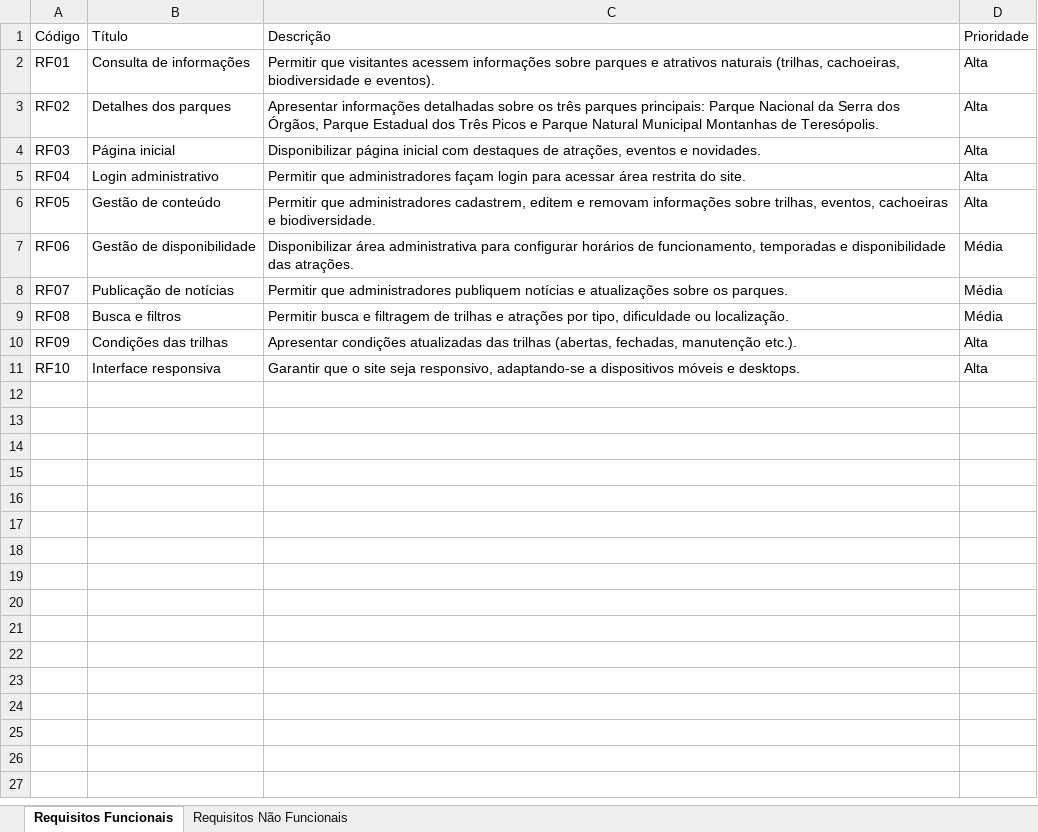
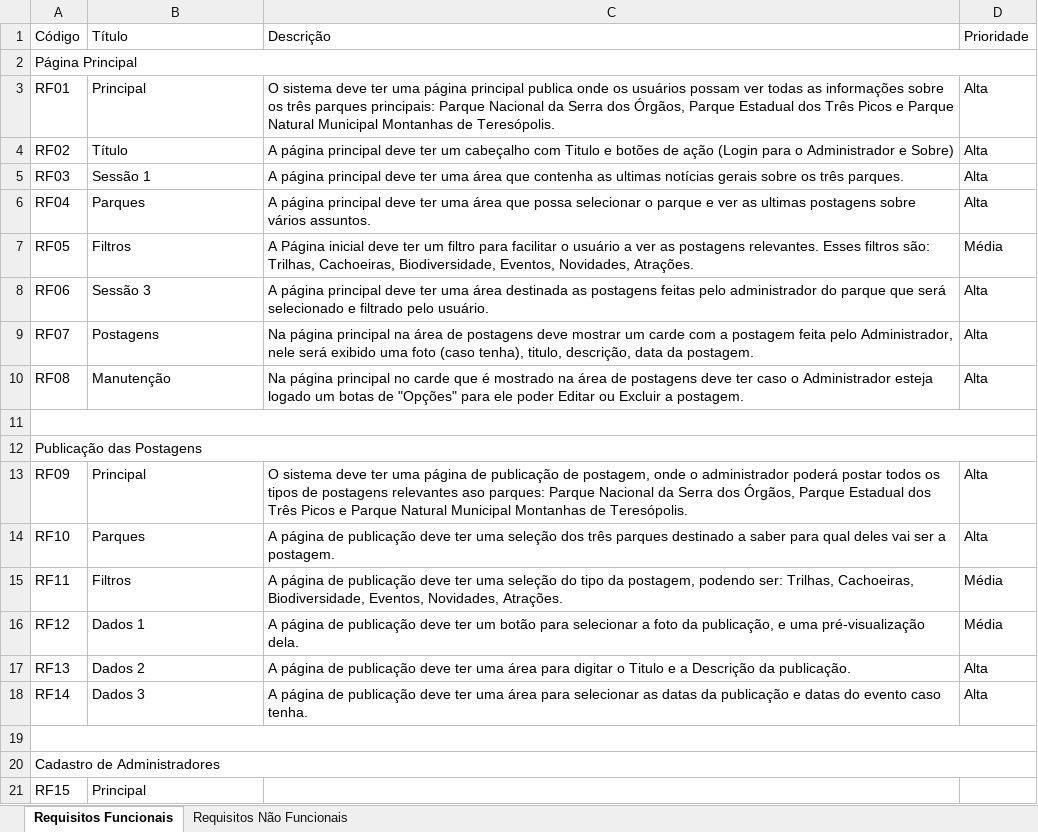
Before and after one commit to Rarzox-Software/Circuito_Tere_Verde, an Excel workbook: requisitos/Circuito Tere Verde Requisitos.xlsx, sheet Requisitos Funcionais, drawn as a sheet; values as stored, in another font and other column widths than the file's, no cell formats; addresses are those after the commit; the diff names each change by its address in the sheet, - before the commit and + after, or states it on an @@ line.

Commit message:
ajuste nos requisitos

```diff
--- a/requisitos/Circuito Tere Verde Requisitos.xlsx (sheet Requisitos Funcionais)
+++ b/requisitos/Circuito Tere Verde Requisitos.xlsx (sheet Requisitos Funcionais)
+row 2: Página Principal
-B3 (Título): Consulta de informações
+B3 (Título): Principal
-C3 (Descrição): Permitir que visitantes acessem informações sobre parques e atrativos naturais (trilhas, cachoeiras, biodiversidade e eventos).
+C3 (Descrição): O sistema deve ter uma página principal publica onde os usuários possam ver todas as informações sobre os três parques principais: Parque Nacional da Serra dos Órgãos, Parque Estadual dos Três Picos e Parque Natural Municipal Montanhas de Teresópolis.
-B4 (Título): Detalhes dos parques
+B4 (Título): Título
-C4 (Descrição): Apresentar informações detalhadas sobre os três parques principais: Parque Nacional da Serra dos Órgãos, Parque Estadual dos Três Picos e Parque Natural Municipal Montanhas de Teresópolis.
+C4 (Descrição): A página principal deve ter um cabeçalho com Titulo e botões de ação (Login para o Administrador e Sobre)
-B5 (Título): Página inicial
+B5 (Título): Sessão 1
-C5 (Descrição): Disponibilizar página inicial com destaques de atrações, eventos e novidades.
+C5 (Descrição): A página principal deve ter uma área que contenha as ultimas notícias gerais sobre os três parques.
-B6 (Título): Login administrativo
+B6 (Título): Parques
-C6 (Descrição): Permitir que administradores façam login para acessar área restrita do site.
+C6 (Descrição): A página principal deve ter uma área que possa selecionar o parque e ver as ultimas postagens sobre vários assuntos.
-B7 (Título): Gestão de conteúdo
+B7 (Título): Filtros
-C7 (Descrição): Permitir que administradores cadastrem, editem e removam informações sobre trilhas, eventos, cachoeiras e biodiversidade.
+C7 (Descrição): A Página inicial deve ter um filtro para facilitar o usuário a ver as postagens relevantes. Esses filtros são: Trilhas, Cachoeiras, Biodiversidade, Eventos, Novidades, Atrações.
-D7 (Prioridade): Alta
+D7 (Prioridade): Média
-B8 (Título): Gestão de disponibilidade
+B8 (Título): Sessão 3
-C8 (Descrição): Disponibilizar área administrativa para configurar horários de funcionamento, temporadas e disponibilidade das atrações.
+C8 (Descrição): A página principal deve ter uma área destinada as postagens feitas pelo administrador do parque que será selecionado e filtrado pelo usuário.
-D8:D10 (Prioridade): Média
+D8:D10 (Prioridade): Alta
-B9 (Título): Publicação de notícias
+B9 (Título): Postagens
-C9 (Descrição): Permitir que administradores publiquem notícias e atualizações sobre os parques.
+C9 (Descrição): Na página principal na área de postagens deve mostrar um carde com a postagem feita pelo Administrador, nele será exibido uma foto (caso tenha), titulo, descrição, data da postagem.
-B10 (Título): Busca e filtros
+B10 (Título): Manutenção
-C10 (Descrição): Permitir busca e filtragem de trilhas e atrações por tipo, dificuldade ou localização.
+C10 (Descrição): Na página principal no carde que é mostrado na área de postagens deve ter caso o Administrador esteja logado um botas de "Opções" para ele poder Editar ou Excluir a postagem.
+row 11: (empty)
+row 12: Publicação das Postagens
-B13 (Título): Condições das trilhas
+B13 (Título): Principal
-C13 (Descrição): Apresentar condições atualizadas das trilhas (abertas, fechadas, manutenção etc.).
+C13 (Descrição): O sistema deve ter uma página de publicação de postagem, onde o administrador poderá postar todos os tipos de postagens relevantes aso parques: Parque Nacional da Serra dos Órgãos, Parque Estadual dos Três Picos e Parque Natural Municipal Montanhas de Teresópolis.
-B14 (Título): Interface responsiva
+B14 (Título): Parques
-C14 (Descrição): Garantir que o site seja responsivo, adaptando-se a dispositivos móveis e desktops.
+C14 (Descrição): A página de publicação deve ter uma seleção dos três parques destinado a saber para qual deles vai ser a postagem.
+row 15: RF11 | Filtros | A página de publicação deve ter uma seleção do tipo da postagem, podendo ser: Trilhas, Cachoeiras, Biodiversidade, Eventos, Novidades, Atrações. | Média
+row 16: RF12 | Dados 1 | A página de publicação deve ter um botão para selecionar a foto da publicação, e uma pré-visualização dela. | Média
+row 17: RF13 | Dados 2 | A página de publicação deve ter uma área para digitar o Titulo e a Descrição da publicação. | Alta
+row 18: RF14 | Dados 3 | A página de publicação deve ter uma área para selecionar as datas da publicação e datas do evento caso tenha. | Alta
+row 19: (empty)
+row 20: Cadastro de Administradores
+row 21: RF15 | Principal
```
Also changed, not shown: sheet Requisitos Não Funcionais, cell formats.
